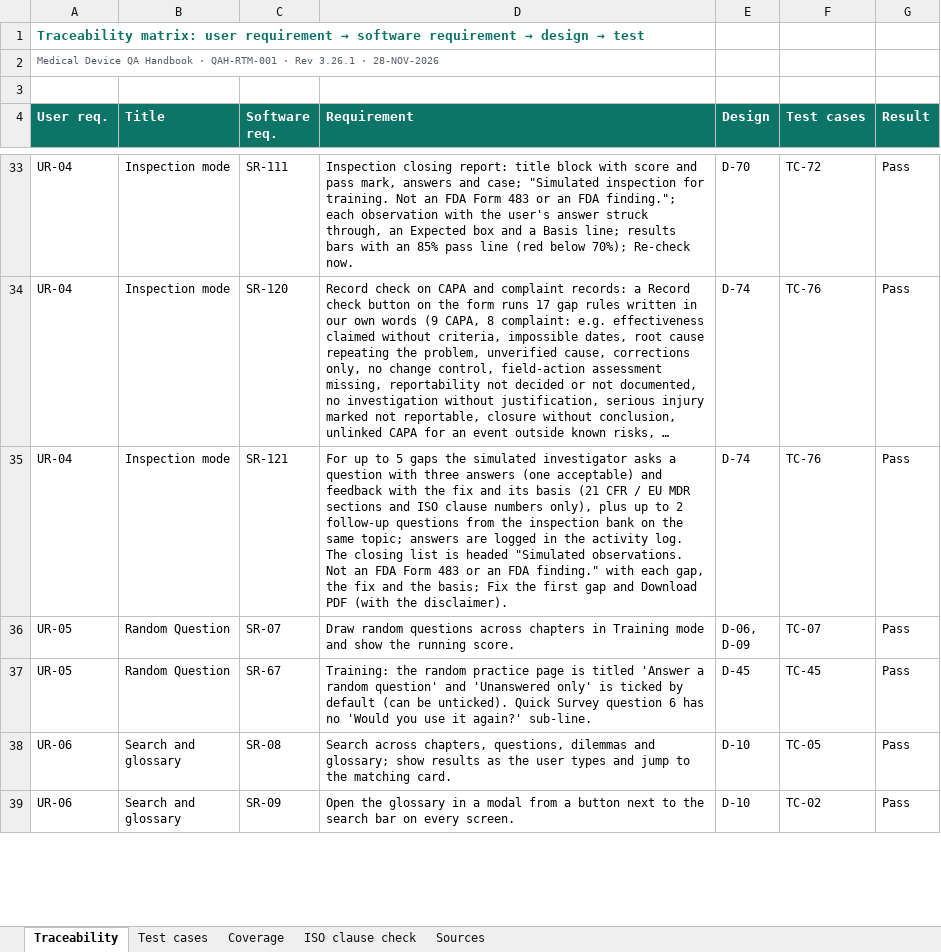
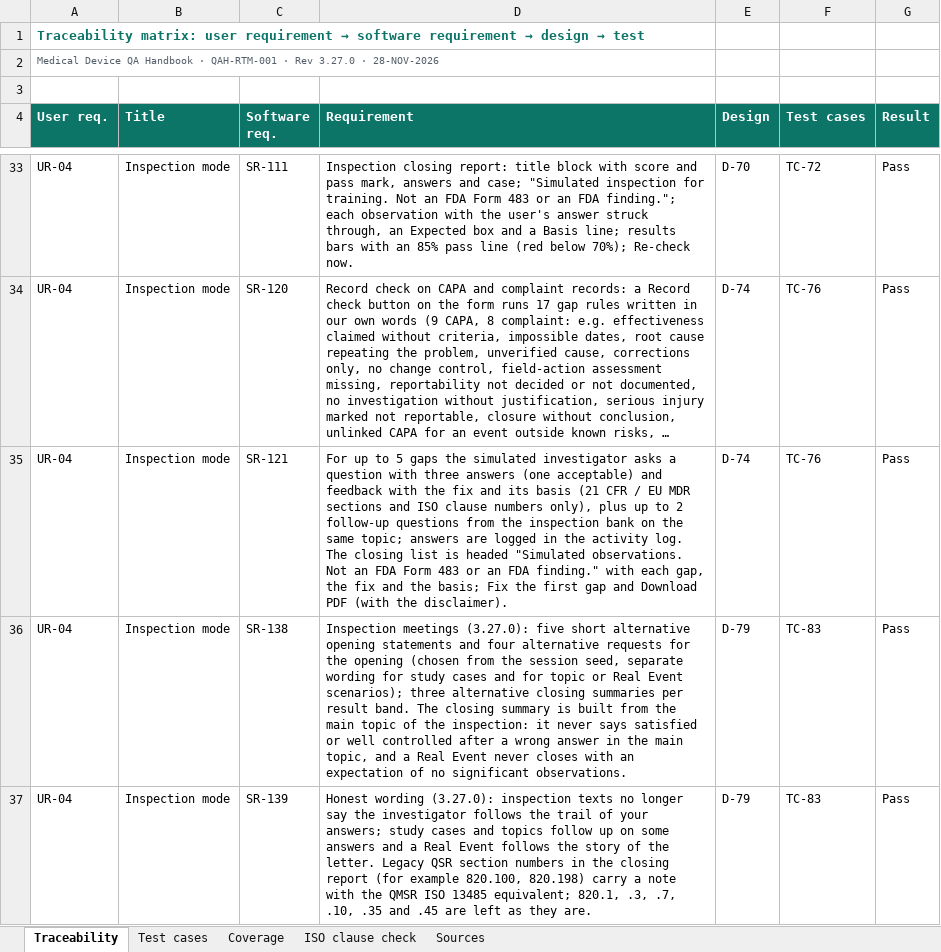
Before and after one commit to artisseri12asaf/qms-refresher, an Excel workbook: vv/RTM.xlsx, sheet Traceability, drawn as a sheet; only a part is shown, gaps mark what is left out; the shorter side is filled out with more unchanged rows; long unchanged cells end in …; values as stored, in another font and other column widths than the file's, no borders; the diff covers the shown part only; the diff names each change by its address in the sheet, - before the commit and + after, or states it on an @@ line.

```diff
--- a/vv/RTM.xlsx (sheet Traceability)
+++ b/vv/RTM.xlsx (sheet Traceability)
-A2 (User req.): …· Rev 3.26.1 · 28-NOV-2026
+A2 (User req.): …· Rev 3.27.0 · 28-NOV-2026
+row 36: UR-04 | Inspection mode | SR-138 | Inspection meetings (3.27.0): five short alternative opening statements and four alternative requests for the opening (chosen from the session seed, separate wording for study cases and for topic or Real Event scenarios); three alternative closing summaries per result band. The closing summary is built from the main topic of the inspection: it never says satisfied or well controlled after a wrong answer in the main topic, and a Real Event never closes with an expectation of no significant observations. | D-79 | TC-83 | Pass
+row 37: UR-04 | Inspection mode | SR-139 | Honest wording (3.27.0): inspection texts no longer say the investigator follows the trail of your answers; study cases and topics follow up on some answers and a Real Event follows the story of the letter. Legacy QSR section numbers in the closing report (for example 820.100, 820.198) carry a note with the QMSR ISO 13485 equivalent; 820.1, .3, .7, .10, .35 and .45 are left as they are. | D-79 | TC-83 | Pass
```
Also changed, not shown: 3 added rows elsewhere in this sheet, sheet Test cases, sheet Coverage, sheet Sources, sheet ISO clause check, 15 other files.
